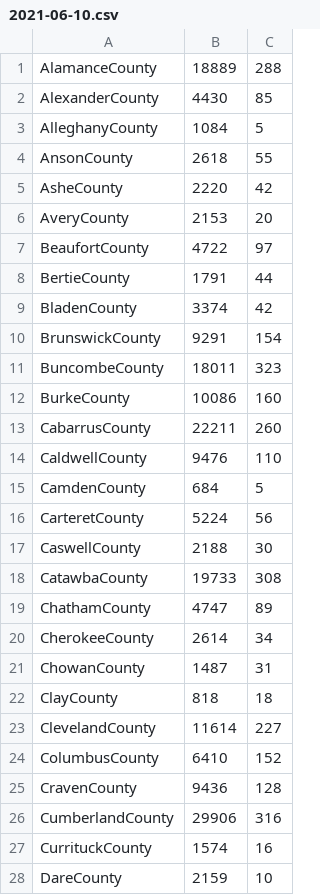
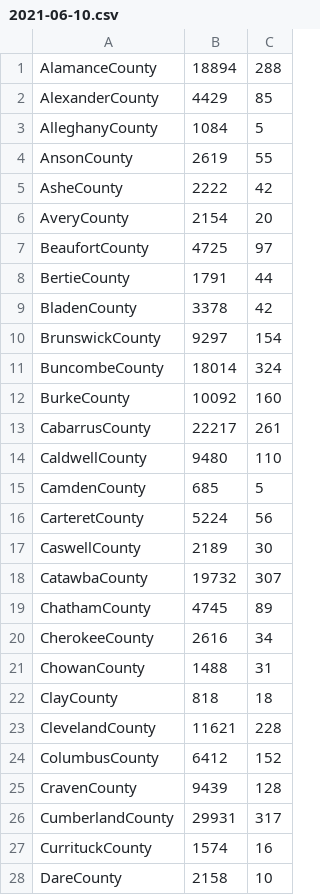
Before and after one commit to asjoyner/nc-covid-tracking, a CSV file: data/2021-06-10.csv, drawn as a sheet; only a part is shown; the diff covers the shown part only.

Commit message:
Add today's data.

```diff
--- a/data/2021-06-10.csv
+++ b/data/2021-06-10.csv
@@ -1,28 +1,28 @@
-"AlamanceCounty",18889,288
-"AlexanderCounty",4430,85
+"AlamanceCounty",18894,288
+"AlexanderCounty",4429,85
 "AlleghanyCounty",1084,5
-"AnsonCounty",2618,55
-"AsheCounty",2220,42
-"AveryCounty",2153,20
-"BeaufortCounty",4722,97
+"AnsonCounty",2619,55
+"AsheCounty",2222,42
+"AveryCounty",2154,20
+"BeaufortCounty",4725,97
 "BertieCounty",1791,44
-"BladenCounty",3374,42
-"BrunswickCounty",9291,154
-"BuncombeCounty",18011,323
-"BurkeCounty",10086,160
-"CabarrusCounty",22211,260
-"CaldwellCounty",9476,110
-"CamdenCounty",684,5
+"BladenCounty",3378,42
+"BrunswickCounty",9297,154
+"BuncombeCounty",18014,324
+"BurkeCounty",10092,160
+"CabarrusCounty",22217,261
+"CaldwellCounty",9480,110
+"CamdenCounty",685,5
 "CarteretCounty",5224,56
-"CaswellCounty",2188,30
-"CatawbaCounty",19733,308
-"ChathamCounty",4747,89
-"CherokeeCounty",2614,34
-"ChowanCounty",1487,31
+"CaswellCounty",2189,30
+"CatawbaCounty",19732,307
+"ChathamCounty",4745,89
+"CherokeeCounty",2616,34
+"ChowanCounty",1488,31
 "ClayCounty",818,18
-"ClevelandCounty",11614,227
-"ColumbusCounty",6410,152
-"CravenCounty",9436,128
-"CumberlandCounty",29906,316
+"ClevelandCounty",11621,228
+"ColumbusCounty",6412,152
+"CravenCounty",9439,128
+"CumberlandCounty",29931,317
 "CurrituckCounty",1574,16
-"DareCounty",2159,10
+"DareCounty",2158,10
```
Also changed, not shown: 68 edited cells elsewhere in this file, 1 other file.
